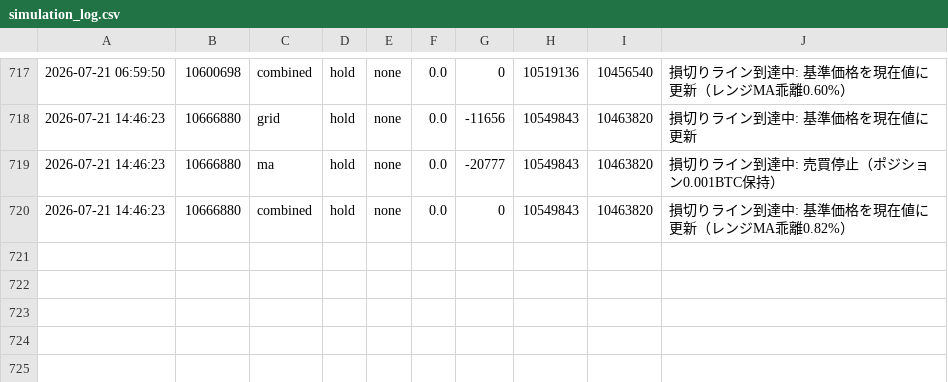
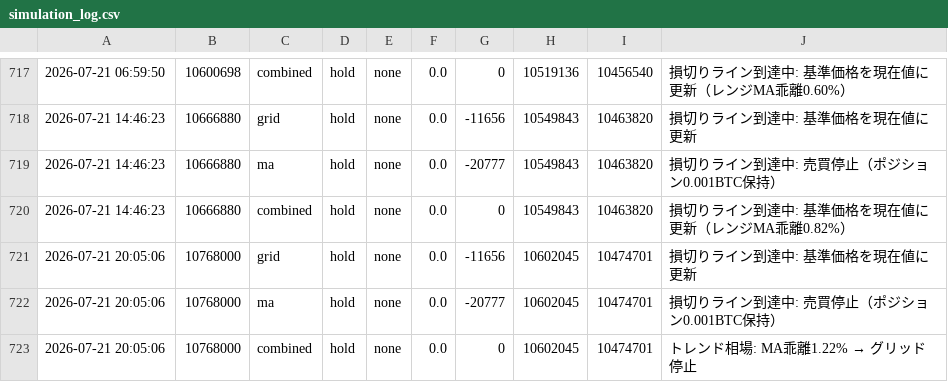
Before and after one commit to horizontalwing/btc-sim, a CSV file: logs/simulation_log.csv, drawn as a sheet; only a part is shown, gaps mark what is left out; the diff names each change by its address in the sheet, - before the commit and + after, or states it on an @@ line.

```diff
--- a/logs/simulation_log.csv
+++ b/logs/simulation_log.csv
+row 721: 2026-07-21 20:05:06 | 10768000 | grid | hold | none | 0.0 | -11656 | 10602045 | 10474701 | 損切りライン到達中: 基準価格を現在値に更新
+row 722: 2026-07-21 20:05:06 | 10768000 | ma | hold | none | 0.0 | -20777 | 10602045 | 10474701 | 損切りライン到達中: 売買停止（ポジション0.001BTC保持）
+row 723: 2026-07-21 20:05:06 | 10768000 | combined | hold | none | 0.0 | 0 | 10602045 | 10474701 | トレンド相場: MA乖離1.22% → グリッド停止
```
Also changed, not shown: 1 other file.
